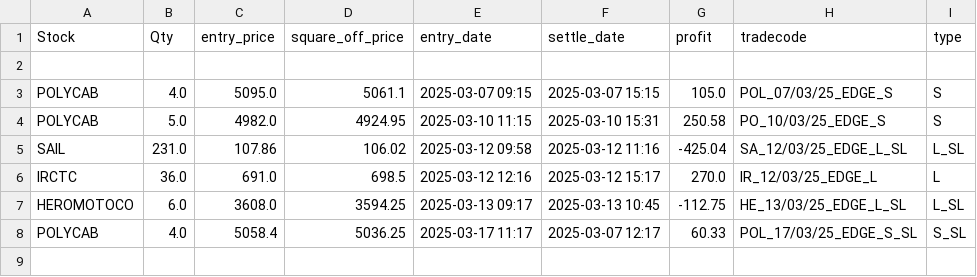
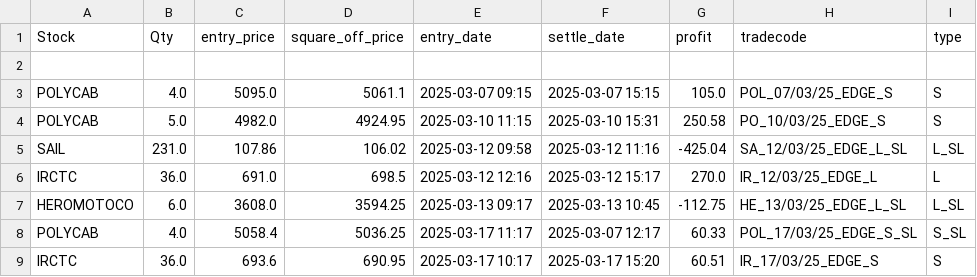
Before and after one commit to ANANTKACHOLIA/portfolio_data, a CSV file: logs_edge_pattern_0325.csv, drawn as a sheet; the diff names each change by its address in the sheet, - before the commit and + after, or states it on an @@ line.

Commit message:
Replace CSV file

```diff
--- a/logs_edge_pattern_0325.csv
+++ b/logs_edge_pattern_0325.csv
+row 9: IRCTC | 36.0 | 693.6 | 690.95 | 2025-03-17 10:17 | 2025-03-17 15:20 | 60.51 | IR_17/03/25_EDGE_S | S
```
